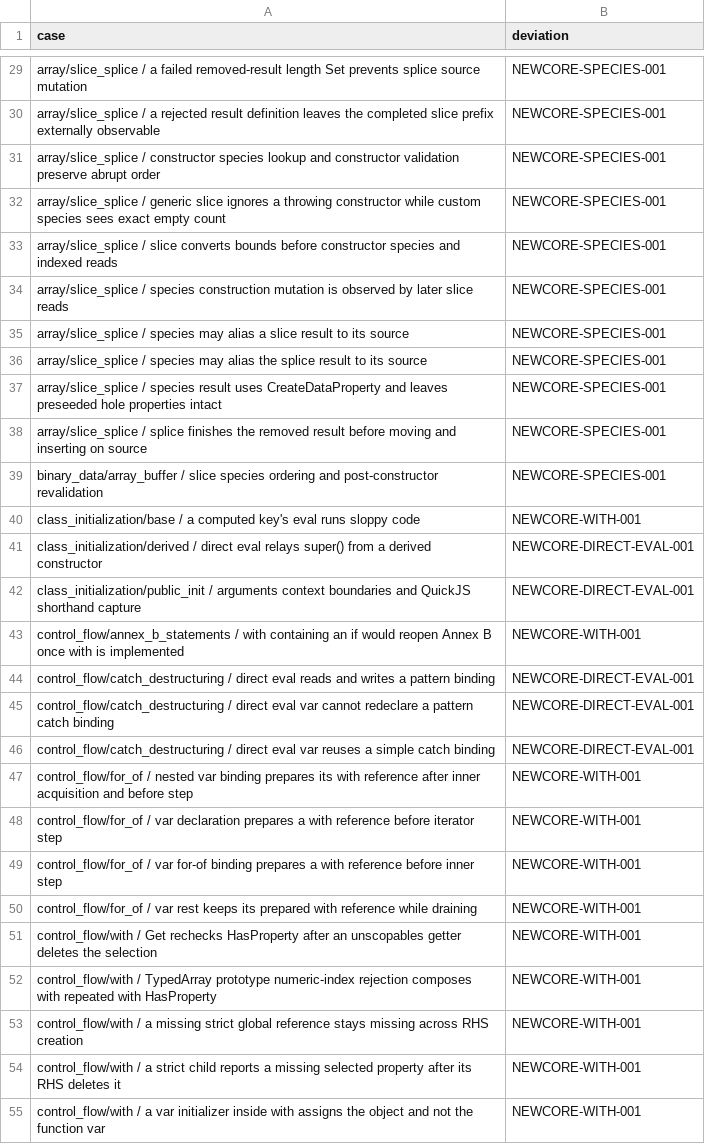
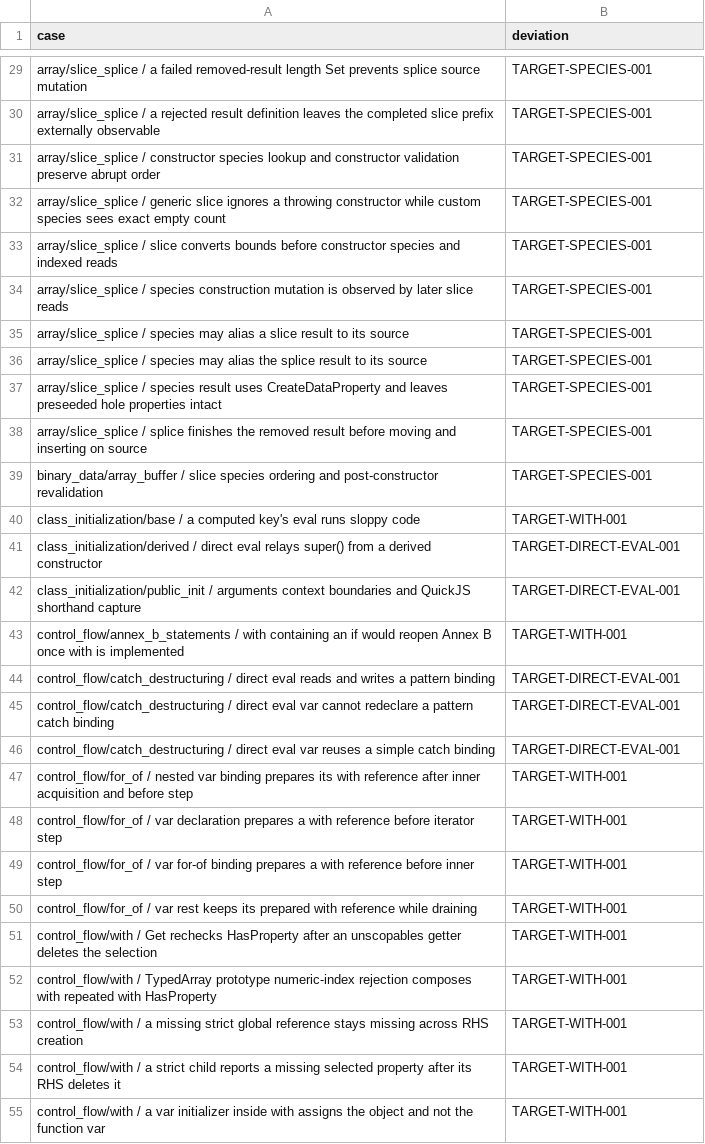
Before and after one commit to pocket-nexus/quickjs-oxide, a TSV file: dev-support/oracle-attributions.tsv, drawn as a sheet; only a part is shown, gaps mark what is left out; the diff covers the shown part only; the diff names each change by its address in the sheet, - before the commit and + after, or states it on an @@ line.

```diff
--- a/dev-support/oracle-attributions.tsv
+++ b/dev-support/oracle-attributions.tsv
-B29:B39 (deviation): NEWCORE-SPECIES-001
+B29:B39 (deviation): TARGET-SPECIES-001
-B40 (deviation): NEWCORE-WITH-001
+B40 (deviation): TARGET-WITH-001
-B41:B42 (deviation): NEWCORE-DIRECT-EVAL-001
+B41:B42 (deviation): TARGET-DIRECT-EVAL-001
-B43 (deviation): NEWCORE-WITH-001
+B43 (deviation): TARGET-WITH-001
-B44:B46 (deviation): NEWCORE-DIRECT-EVAL-001
+B44:B46 (deviation): TARGET-DIRECT-EVAL-001
-B47:B55 (deviation): NEWCORE-WITH-001
+B47:B55 (deviation): TARGET-WITH-001
```
Also changed, not shown: 142 edited cells elsewhere in this file, dev-support/quickjs-fixture-gates.tsv, 26 other files.
